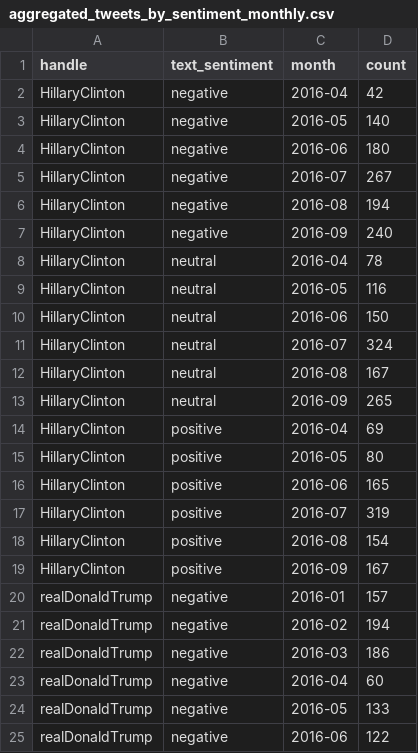
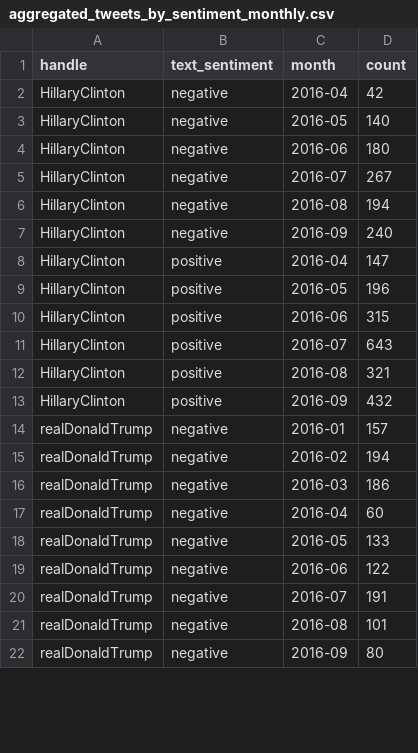
Before and after one commit to Alnasser0/COMP5048-VisAna, a CSV file: aggregated_tweets_by_sentiment_monthly.csv, drawn as a sheet; only a part is shown; the shorter side is filled out with more unchanged rows; the diff covers the shown part only.

```diff
--- a/aggregated_tweets_by_sentiment_monthly.csv
+++ b/aggregated_tweets_by_sentiment_monthly.csv
@@ -7,14 +7,8 @@ HillaryClinton,negative,2016-08,194
 HillaryClinton,negative,2016-09,240
-HillaryClinton,neutral,2016-04,78
-HillaryClinton,neutral,2016-05,116
-HillaryClinton,neutral,2016-06,150
-HillaryClinton,neutral,2016-07,324
-HillaryClinton,neutral,2016-08,167
-HillaryClinton,neutral,2016-09,265
-HillaryClinton,positive,2016-04,69
-HillaryClinton,positive,2016-05,80
-HillaryClinton,positive,2016-06,165
-HillaryClinton,positive,2016-07,319
-HillaryClinton,positive,2016-08,154
-HillaryClinton,positive,2016-09,167
+HillaryClinton,positive,2016-04,147
+HillaryClinton,positive,2016-05,196
+HillaryClinton,positive,2016-06,315
+HillaryClinton,positive,2016-07,643
+HillaryClinton,positive,2016-08,321
+HillaryClinton,positive,2016-09,432
 realDonaldTrump,negative,2016-01,157
```
Also changed, not shown: 9 removed rows and 9 edited cells elsewhere in this file, engagement_by_theme_and_sentiment_aggregated.csv, 1 other file.
